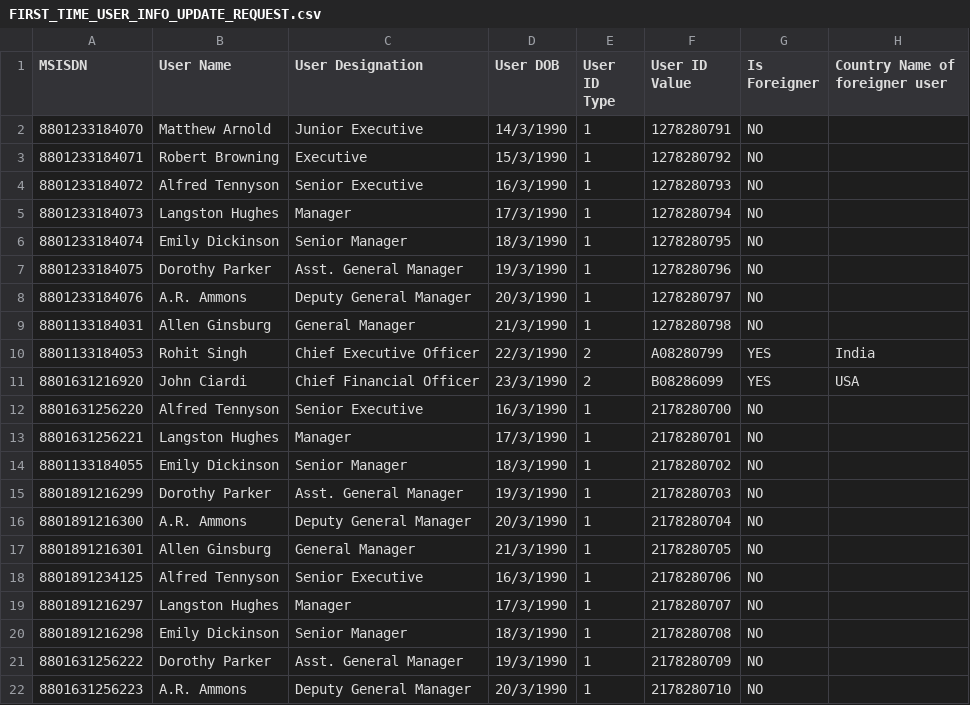
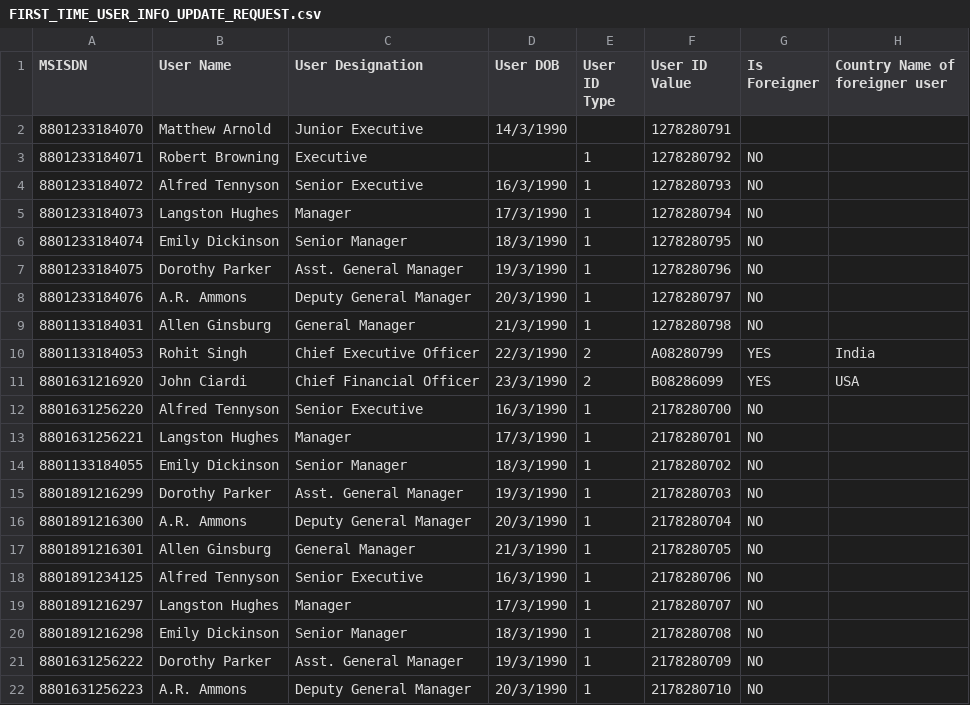
Before and after one commit to mukitul/spring-boot-experiments, a CSV file: src/main/resources/files/FIRST_TIME_USER_INFO_UPDATE_REQUEST.csv, drawn as a sheet.

```diff
--- a/src/main/resources/files/FIRST_TIME_USER_INFO_UPDATE_REQUEST.csv
+++ b/src/main/resources/files/FIRST_TIME_USER_INFO_UPDATE_REQUEST.csv
@@ -1,4 +1,4 @@
 MSISDN,User Name,User Designation,User DOB,User ID Type,User ID Value,Is Foreigner,Country Name of foreigner user
-8801233184070,Matthew Arnold,Junior Executive,14/3/1990,1,1278280791,NO,
-8801233184071,Robert Browning,Executive,15/3/1990,1,1278280792,NO,
+8801233184070,Matthew Arnold,Junior Executive,14/3/1990,,1278280791,,
+8801233184071,Robert Browning,Executive,,1,1278280792,NO,
 8801233184072,Alfred Tennyson,Senior Executive,16/3/1990,1,1278280793,NO,
```
Also changed, not shown: 2 other files.
